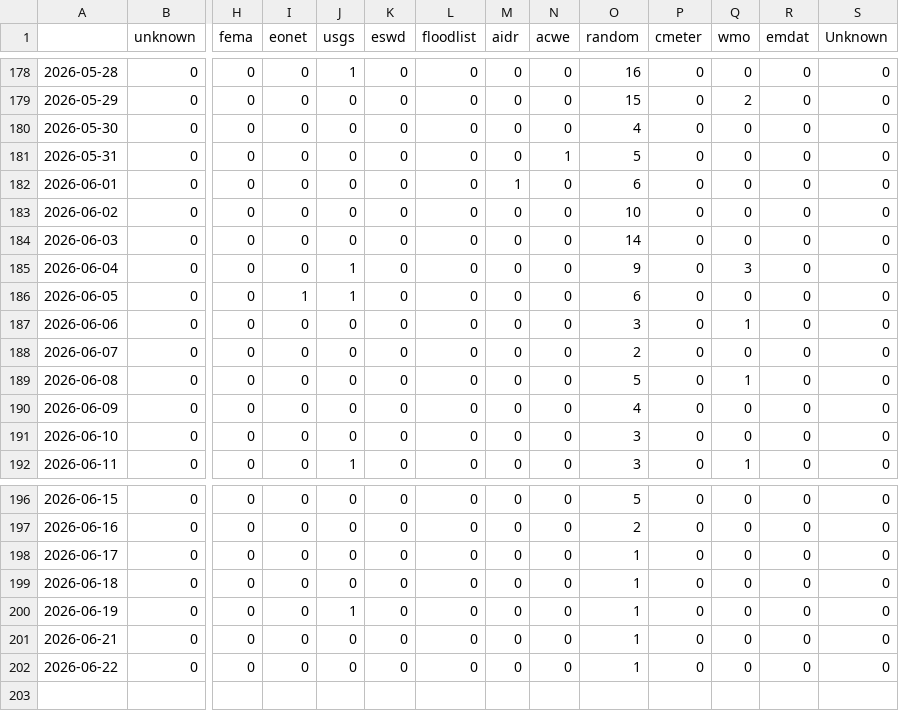
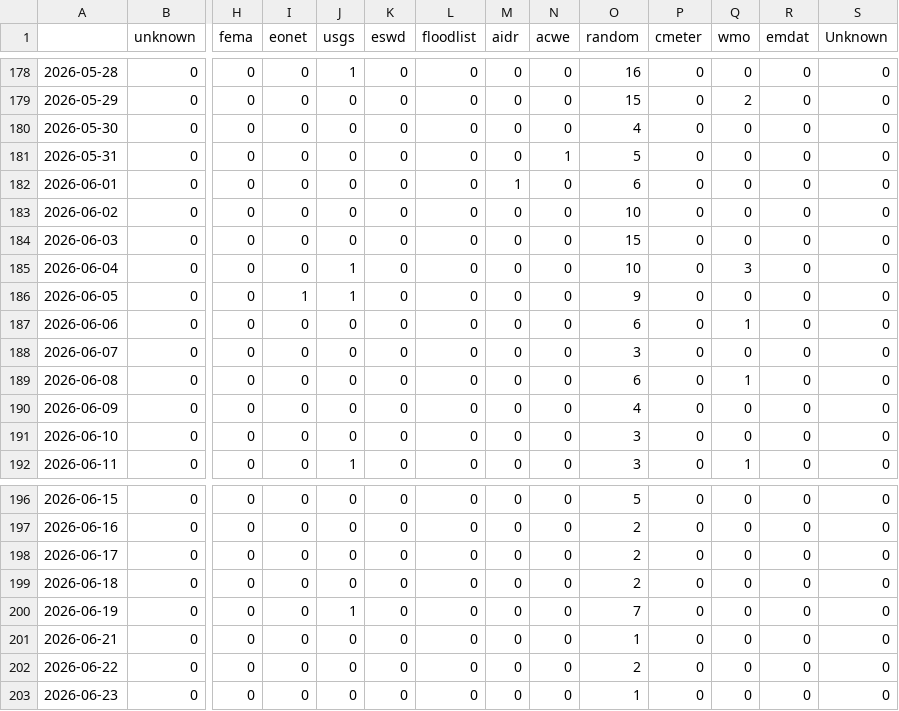
Before and after one commit to annajungfleischnews/japaneseExtremes, a CSV file: csv/feeds_date.csv, drawn as a sheet; only a part is shown, gaps mark what is left out; rows hold the shown columns only; the diff names each change by its address in the sheet, - before the commit and + after, or states it on an @@ line.

```diff
--- a/csv/feeds_date.csv
+++ b/csv/feeds_date.csv
-O184 (random): 14
+O184 (random): 15
-O185 (random): 9
+O185 (random): 10
-O186 (random): 6
+O186 (random): 9
-O187 (random): 3
+O187 (random): 6
-O188 (random): 2
+O188 (random): 3
-O189 (random): 5
+O189 (random): 6
-O198:O199 (random): 1
+O198:O199 (random): 2
-O200 (random): 1
+O200 (random): 7
-O202 (random): 1
+O202 (random): 2
+row 203: 2026-06-23 | 0 | 0 | 0 | 0 | 0 | 0 | 0 | 0 | 1 | 0 | 0 | 0 | 0
```
Also changed, not shown: csv/extremes_date.csv, 5 other files.
